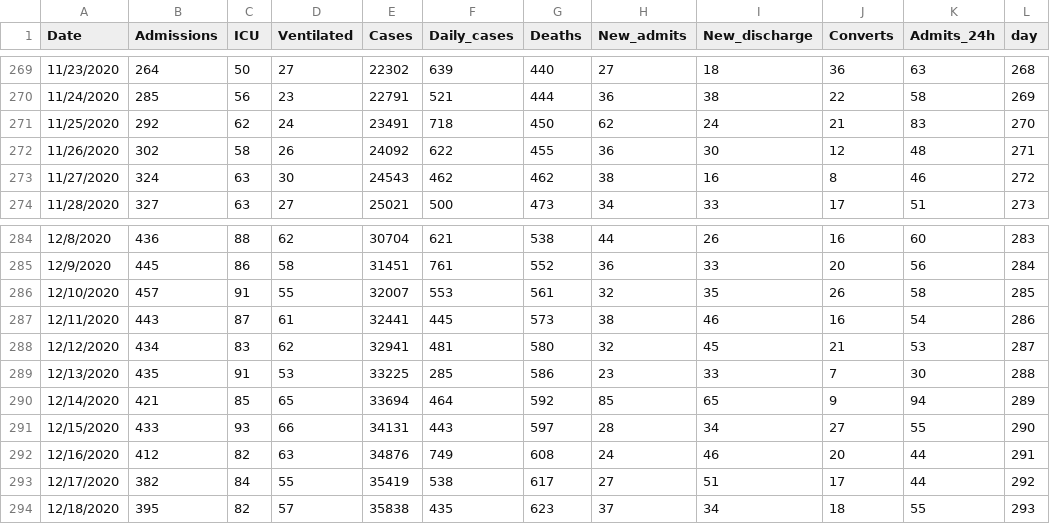
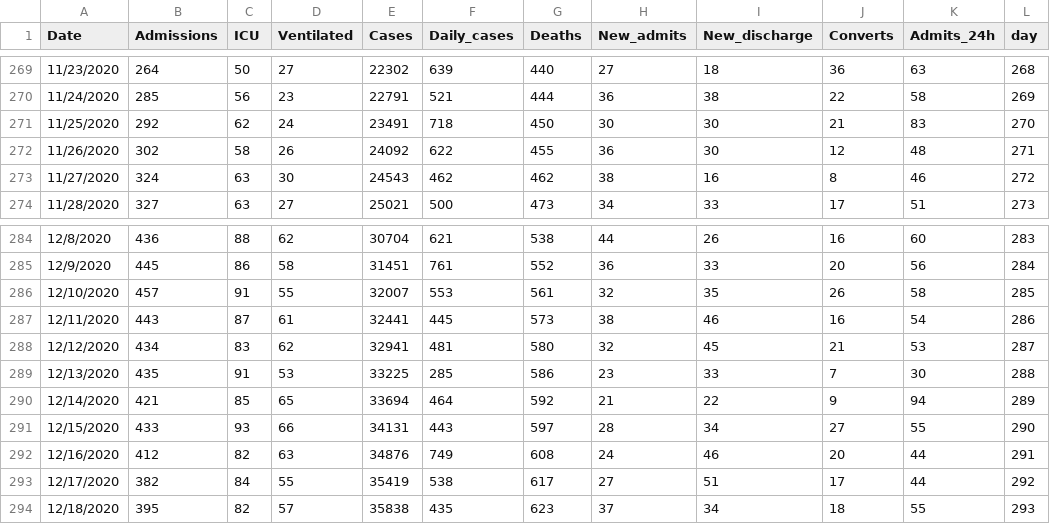
Before and after one commit to gabai/stream_KH, a CSV file: Cases_Erie.csv, drawn as a sheet; only a part is shown, gaps mark what is left out.

Commit message:
Update Cases_Erie.csv

```diff
--- a/Cases_Erie.csv
+++ b/Cases_Erie.csv
@@ -270,3 +270,3 @@ Date,Admissions,ICU,Ventilated,Cases,Daily_cases,Deaths,New_admits,New_discharge
 11/24/2020,285,56,23,22791,521,444,36,38,22,58,269
-11/25/2020,292,62,24,23491,718,450,62,24,21,83,270
+11/25/2020,292,62,24,23491,718,450,30,30,21,83,270
 11/26/2020,302,58,26,24092,622,455,36,30,12,48,271
@@ -289,3 +289,3 @@ Date,Admissions,ICU,Ventilated,Cases,Daily_cases,Deaths,New_admits,New_discharge
 12/13/2020,435,91,53,33225,285,586,23,33,7,30,288
-12/14/2020,421,85,65,33694,464,592,85,65,9,94,289
+12/14/2020,421,85,65,33694,464,592,21,22,9,94,289
 12/15/2020,433,93,66,34131,443,597,28,34,27,55,290
```
